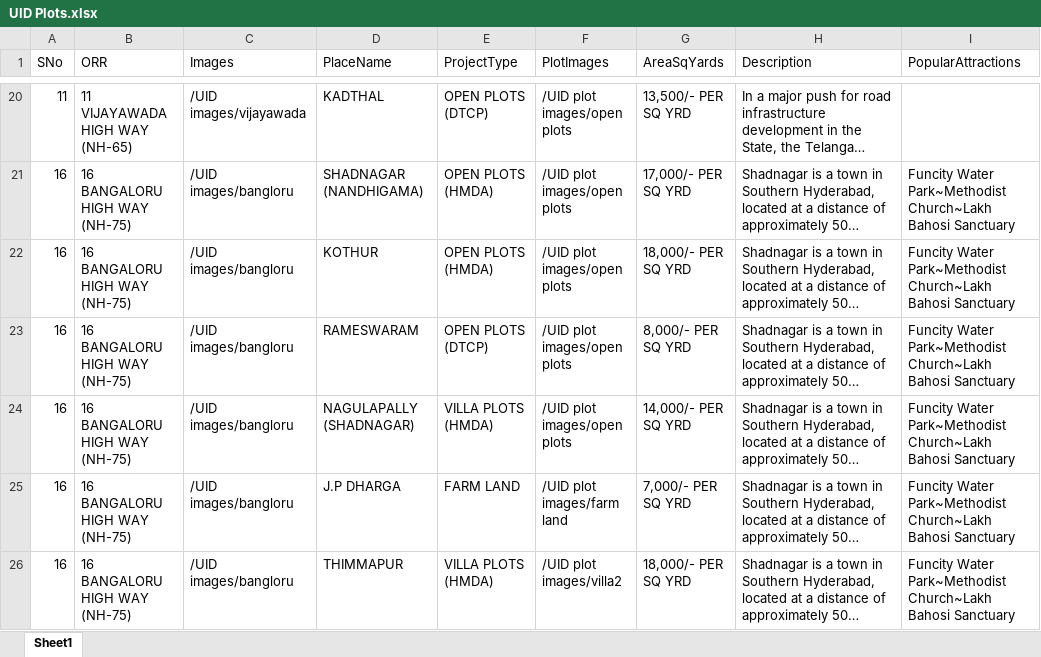
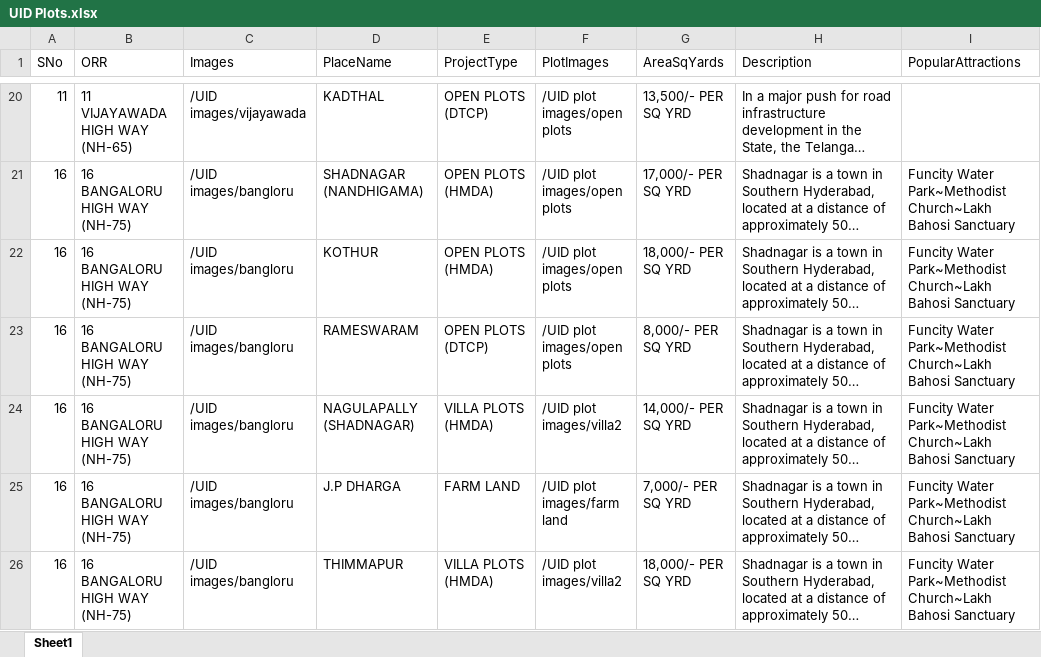
Before and after one commit to kothavishal1/Real-Estate, an Excel workbook: assets/files/UID Plots.xlsx, sheet Sheet1, drawn as a sheet; only a part is shown, gaps mark what is left out; long unchanged cells end in …; values as stored, in another font and other column widths than the file's, no borders; the diff names each change by its address in the sheet, - before the commit and + after, or states it on an @@ line.

Commit message:
yuu

```diff
--- a/assets/files/UID Plots.xlsx (sheet Sheet1)
+++ b/assets/files/UID Plots.xlsx (sheet Sheet1)
-F24 (PlotImages): /UID plot images/open plots
+F24 (PlotImages): /UID plot images/villa2
```
